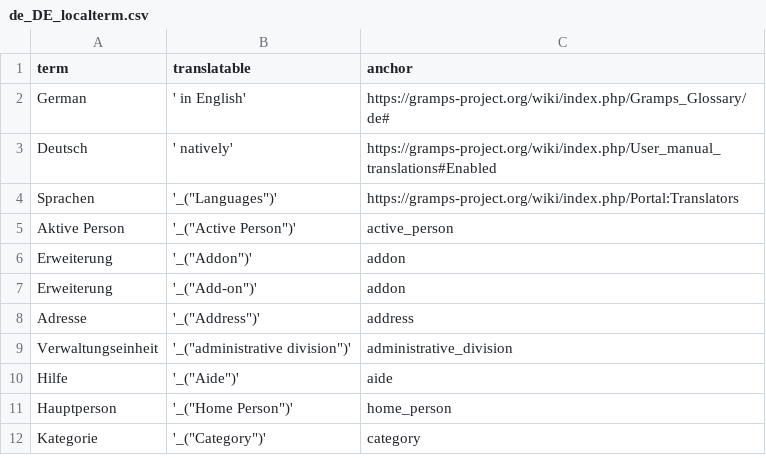
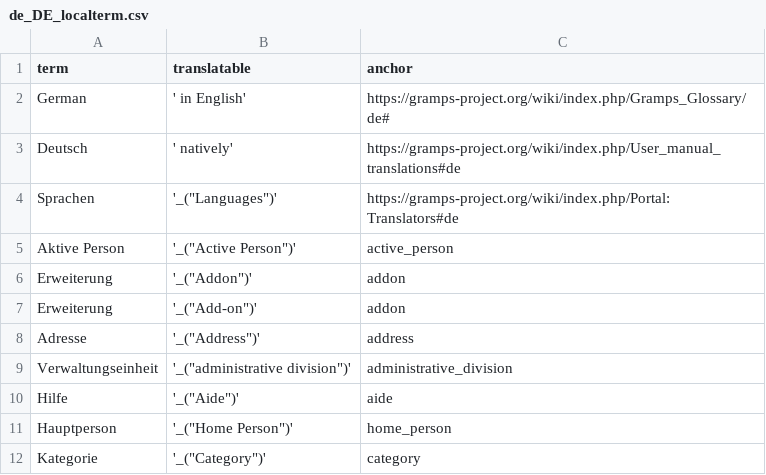
Before and after one commit to kajmikkelsen/LocalTerm, a CSV file: de_DE_localterm.csv, drawn as a sheet.

```diff
--- a/de_DE_localterm.csv
+++ b/de_DE_localterm.csv
@@ -2,4 +2,4 @@ term, translatable, anchor
 "German", ' in English', https://gramps-project.org/wiki/index.php/Gramps_Glossary/de#
-"Deutsch", ' natively', https://gramps-project.org/wiki/index.php/User_manual_translations#Enabled
-"Sprachen", '_("Languages")', https://gramps-project.org/wiki/index.php/Portal:Translators
+"Deutsch", ' natively', https://gramps-project.org/wiki/index.php/User_manual_translations#de
+"Sprachen", '_("Languages")', https://gramps-project.org/wiki/index.php/Portal:Translators#de
 "Aktive Person", '_("Active Person")', active_person
```
Also changed, not shown: da_DK_localterm.csv, en_US_localterm.csv, 5 other files.
